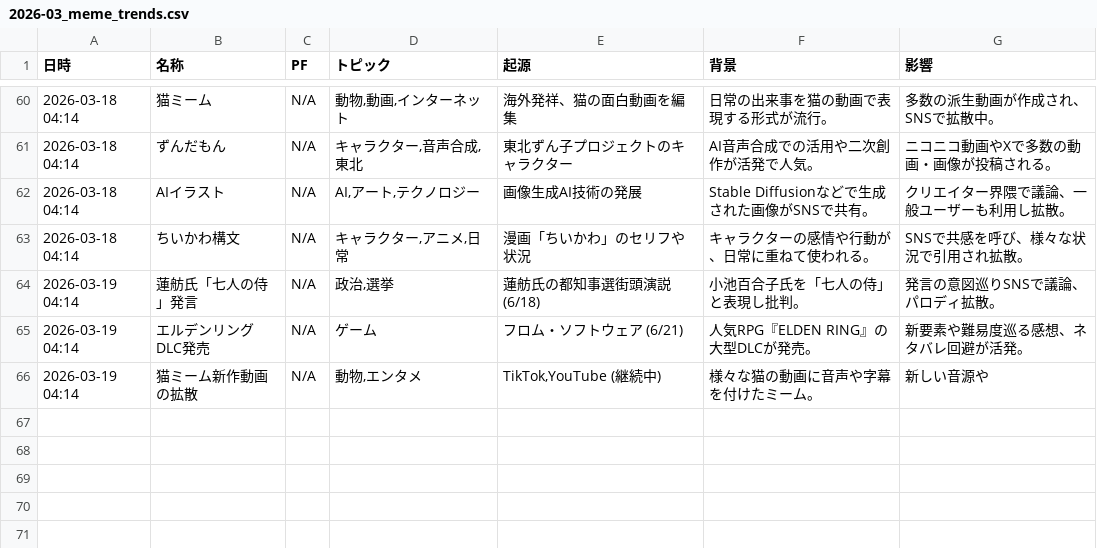
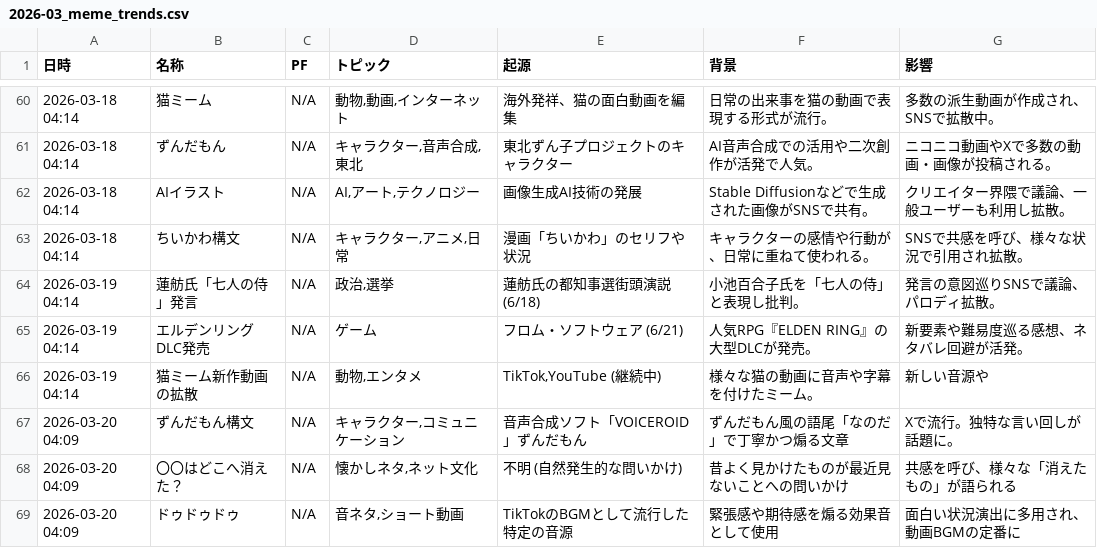
Before and after one commit to Hamaaan/sns-meme-reporting-jp, a CSV file: data/2026/2026-03_meme_trends.csv, drawn as a sheet; only a part is shown, gaps mark what is left out; the diff names each change by its address in the sheet, - before the commit and + after, or states it on an @@ line.

```diff
--- a/data/2026/2026-03_meme_trends.csv
+++ b/data/2026/2026-03_meme_trends.csv
+row 67: 2026-03-20 04:09 | ずんだもん構文 | N/A | キャラクター,コミュニケーション | 音声合成ソフト「VOICEROID」ずんだもん | ずんだもん風の語尾「なのだ」で丁寧かつ煽る文章 | Xで流行。独特な言い回しが話題に。
+row 68: 2026-03-20 04:09 | 〇〇はどこへ消えた？ | N/A | 懐かしネタ,ネット文化 | 不明 (自然発生的な問いかけ) | 昔よく見かけたものが最近見ないことへの問いかけ | 共感を呼び、様々な「消えたもの」が語られる
+row 69: 2026-03-20 04:09 | ドゥドゥドゥ | N/A | 音ネタ,ショート動画 | TikTokのBGMとして流行した特定の音源 | 緊張感や期待感を煽る効果音として使用 | 面白い状況演出に多用され、動画BGMの定番に
```
Also changed, not shown: 1 other file.
